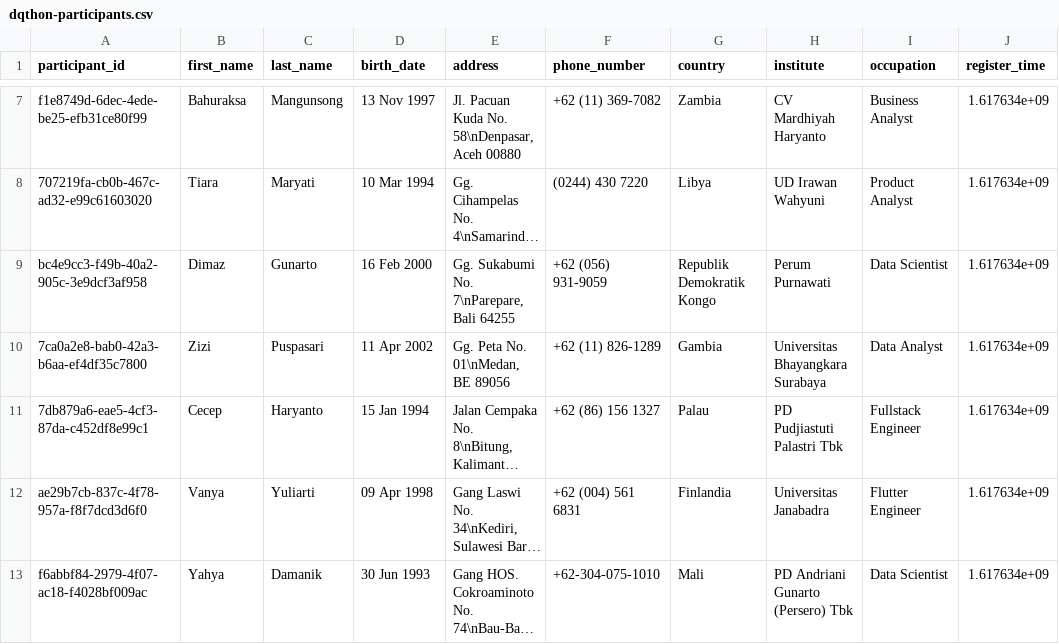
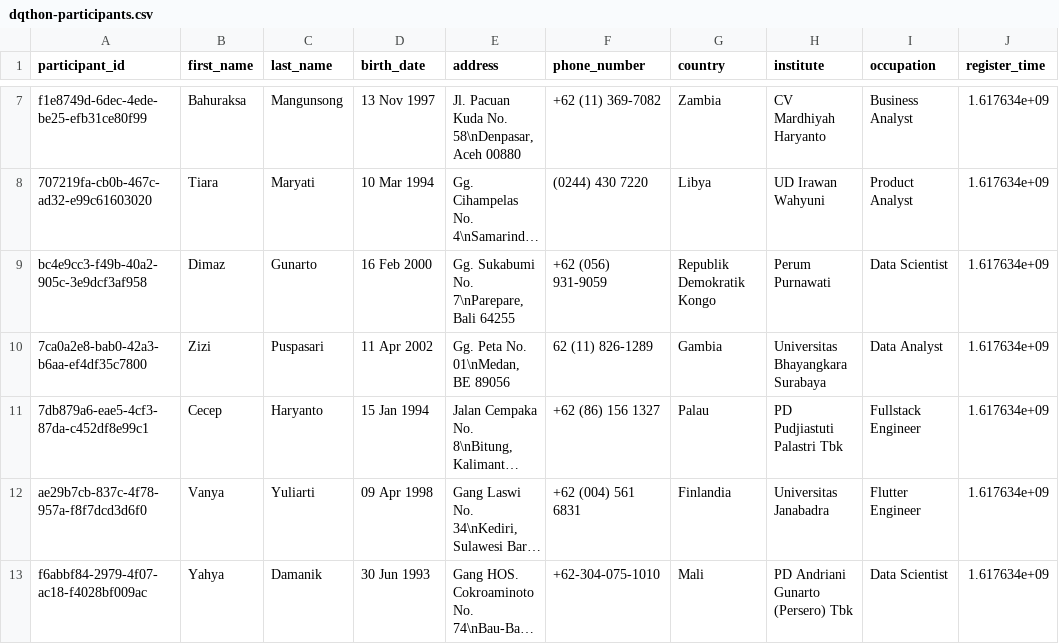
Before and after one commit to hidayanto56/KKP, a CSV file: dqthon-participants.csv, drawn as a sheet; only a part is shown, gaps mark what is left out; long unchanged cells end in …; the diff names each change by its address in the sheet, - before the commit and + after, or states it on an @@ line.

Commit message:
Update dqthon-participants.csv

```diff
--- a/dqthon-participants.csv
+++ b/dqthon-participants.csv
-F10 (phone_number): +62 (11) 826-1289
+F10 (phone_number): 62 (11) 826-1289
```
